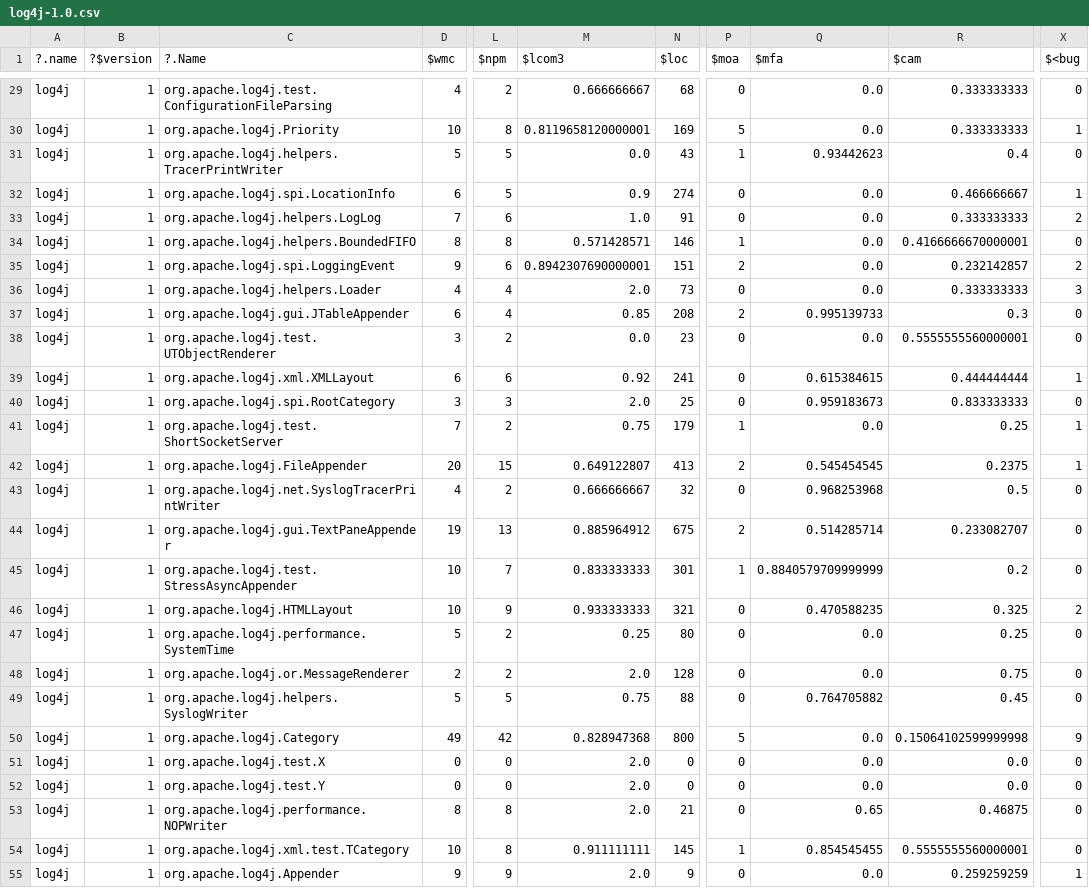
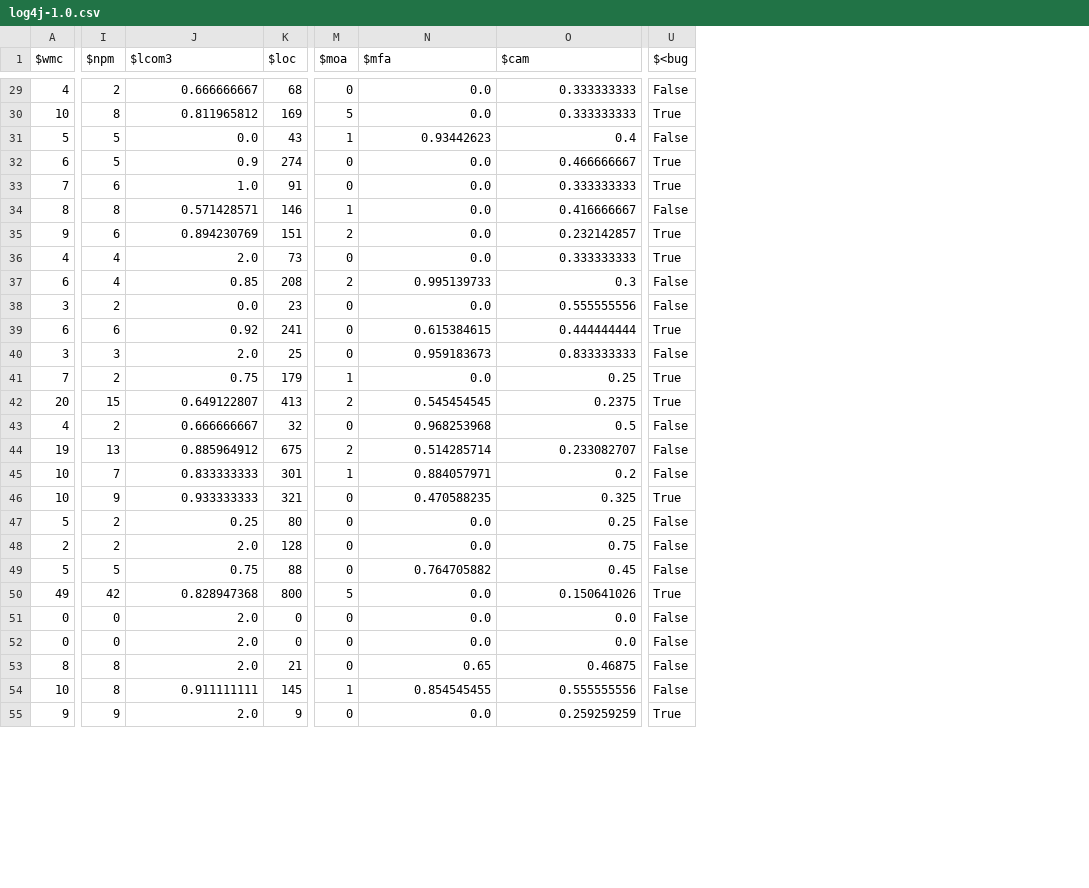
Before and after one commit to ai-se/XTREE, a CSV file: src/Data/Jureczko/log4j/log4j-1.0.csv, drawn as a sheet; only a part is shown, gaps mark what is left out; removed rows and columns are numbered as before the commit, all else as after; the diff covers the shown part only; the diff names each change by its address in the sheet, - before the commit and + after, or states it on an @@ line.

```diff
--- a/src/Data/Jureczko/log4j/log4j-1.0.csv
+++ b/src/Data/Jureczko/log4j/log4j-1.0.csv
-column A (?.name), rows 29-55: all log4j
-column B (?$version), rows 29-55: all 1
-column C (?.Name), rows 29-55: org.apache.log4j.test.ConfigurationFileParsing | org.apache.log4j.Priority | org.apache.log4j.helpers.TracerPrintWriter | org.apache.log4j.spi.LocationInfo | org.apache.log4j.helpers.LogLog | org.apache.log4j.helpers.BoundedFIFO | org.apache.log4j.spi.LoggingEvent | org.apache.log4j.helpers.Loader | org.apache.log4j.gui.JTableAppender | org.apache.log4j.test.UTObjectRenderer | org.apache.log4j.xml.XMLLayout | org.apache.log4j.spi.RootCategory | org.apache.log4j.test.ShortSocketServer | org.apache.log4j.FileAppender | org.apache.log4j.net.SyslogTracerPrintWriter | org.apache.log4j.gui.TextPaneAppender | org.apache.log4j.test.StressAsyncAppender | org.apache.log4j.HTMLLayout | org.apache.log4j.performance.SystemTime | org.apache.log4j.or.MessageRenderer | org.apache.log4j.helpers.SyslogWriter | org.apache.log4j.Category | org.apache.log4j.test.X | org.apache.log4j.test.Y | org.apache.log4j.performance.NOPWriter | org.apache.log4j.xml.test.TCategory | org.apache.log4j.Appender
-U29 ($<bug): 0
+U29 ($<bug): False
-J30 ($lcom3): 0.8119658120000001
+J30 ($lcom3): 0.811965812
-U30 ($<bug): 1
+U30 ($<bug): True
-U31 ($<bug): 0
+U31 ($<bug): False
-U32 ($<bug): 1
+U32 ($<bug): True
-U33 ($<bug): 2
+U33 ($<bug): True
-O34 ($cam): 0.4166666670000001
+O34 ($cam): 0.416666667
-U34 ($<bug): 0
+U34 ($<bug): False
-J35 ($lcom3): 0.8942307690000001
+J35 ($lcom3): 0.894230769
-U35 ($<bug): 2
+U35 ($<bug): True
-U36 ($<bug): 3
+U36 ($<bug): True
-U37:U38 ($<bug): 0
+U37:U38 ($<bug): False
-O38 ($cam): 0.5555555560000001
+O38 ($cam): 0.555555556
-U39 ($<bug): 1
+U39 ($<bug): True
-U40 ($<bug): 0
+U40 ($<bug): False
-U41:U42 ($<bug): 1
+U41:U42 ($<bug): True
-U43:U45 ($<bug): 0
+U43:U45 ($<bug): False
-N45 ($mfa): 0.8840579709999999
+N45 ($mfa): 0.884057971
-U46 ($<bug): 2
+U46 ($<bug): True
-U47:U49 ($<bug): 0
+U47:U49 ($<bug): False
-O50 ($cam): 0.15064102599999998
+O50 ($cam): 0.150641026
-U50 ($<bug): 9
+U50 ($<bug): True
-U51:U54 ($<bug): 0
+U51:U54 ($<bug): False
-O54 ($cam): 0.5555555560000001
+O54 ($cam): 0.555555556
-U55 ($<bug): 1
+U55 ($<bug): True
```
Also changed, not shown: 140 edited cells elsewhere in this file, src/Data/Jureczko/ant/ant-1.3.csv, src/Data/Jureczko/ivy/ivy-1.1.csv, 48 other files.
